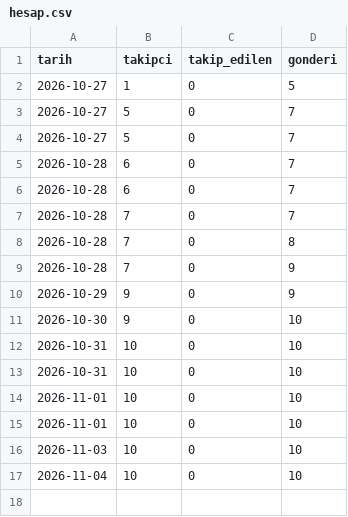
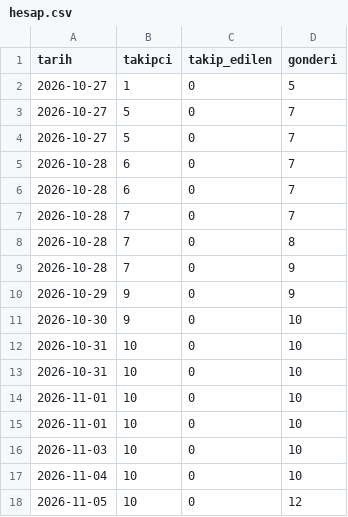
Before and after one commit to aitbamca/viteskop, a CSV file: veriler/hesap.csv, drawn as a sheet.

```diff
--- a/veriler/hesap.csv
+++ b/veriler/hesap.csv
@@ -17 +17,2 @@ tarih,takipci,takip_edilen,gonderi
 2026-11-04,10,0,10
+2026-11-05,10,0,12
```
Also changed, not shown: veriler/videolar.csv.
